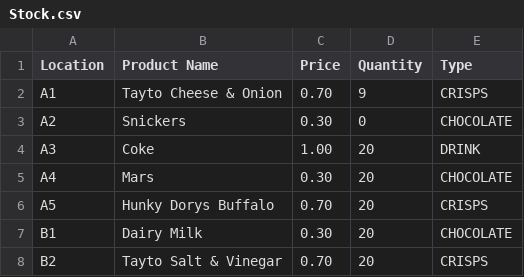
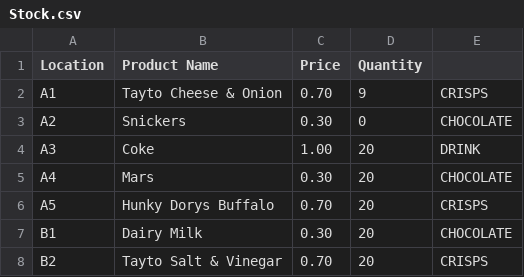
Before and after one commit to toastservant/Vending-Machine, a CSV file: Stock.csv, drawn as a sheet; only a part is shown.

```diff
--- a/Stock.csv
+++ b/Stock.csv
@@ -1,2 +1,2 @@
-Location,Product Name,Price,Quantity,Type
+Location,Product Name,Price,Quantity
 A1,Tayto Cheese & Onion,0.70,9,CRISPS
```
Also changed, not shown: ServerLog.csv, 5 other files.
